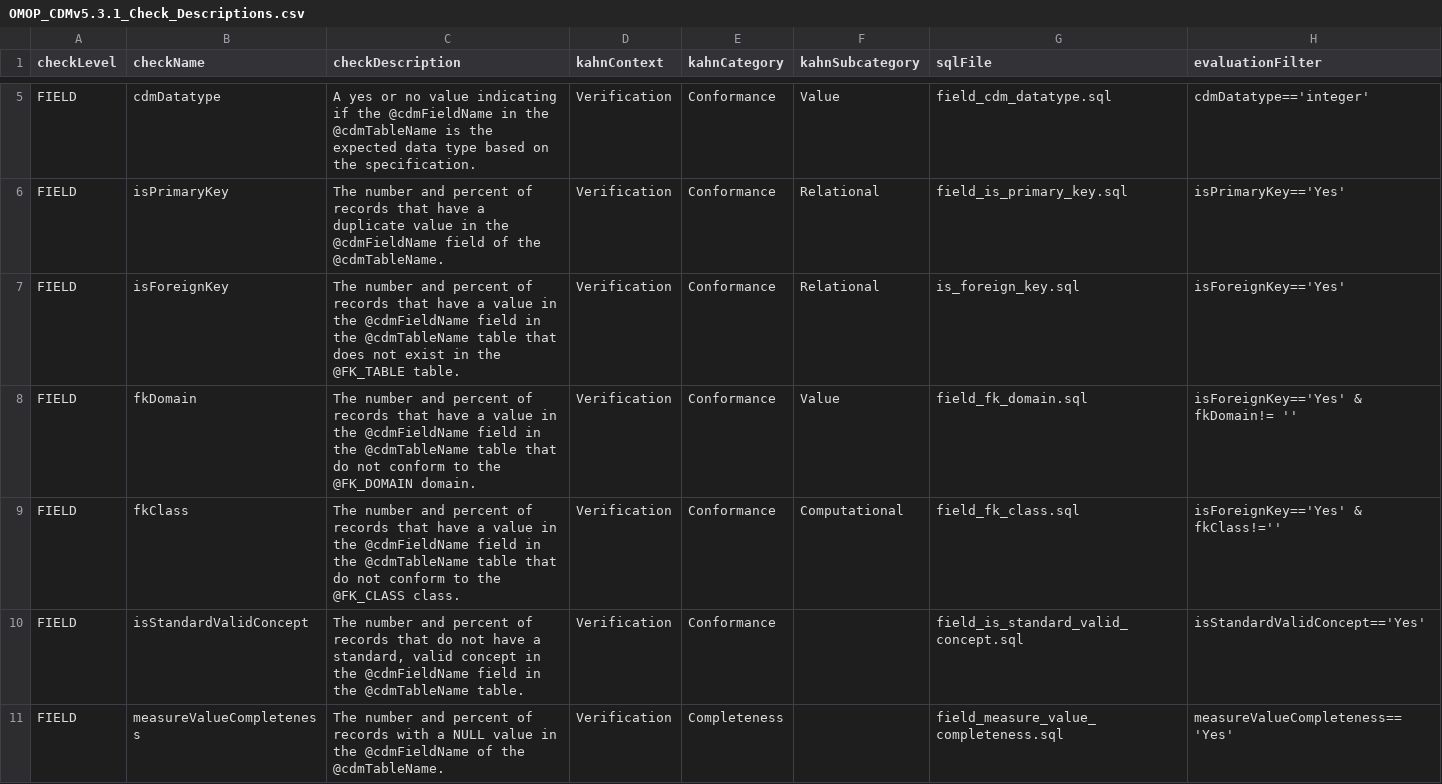
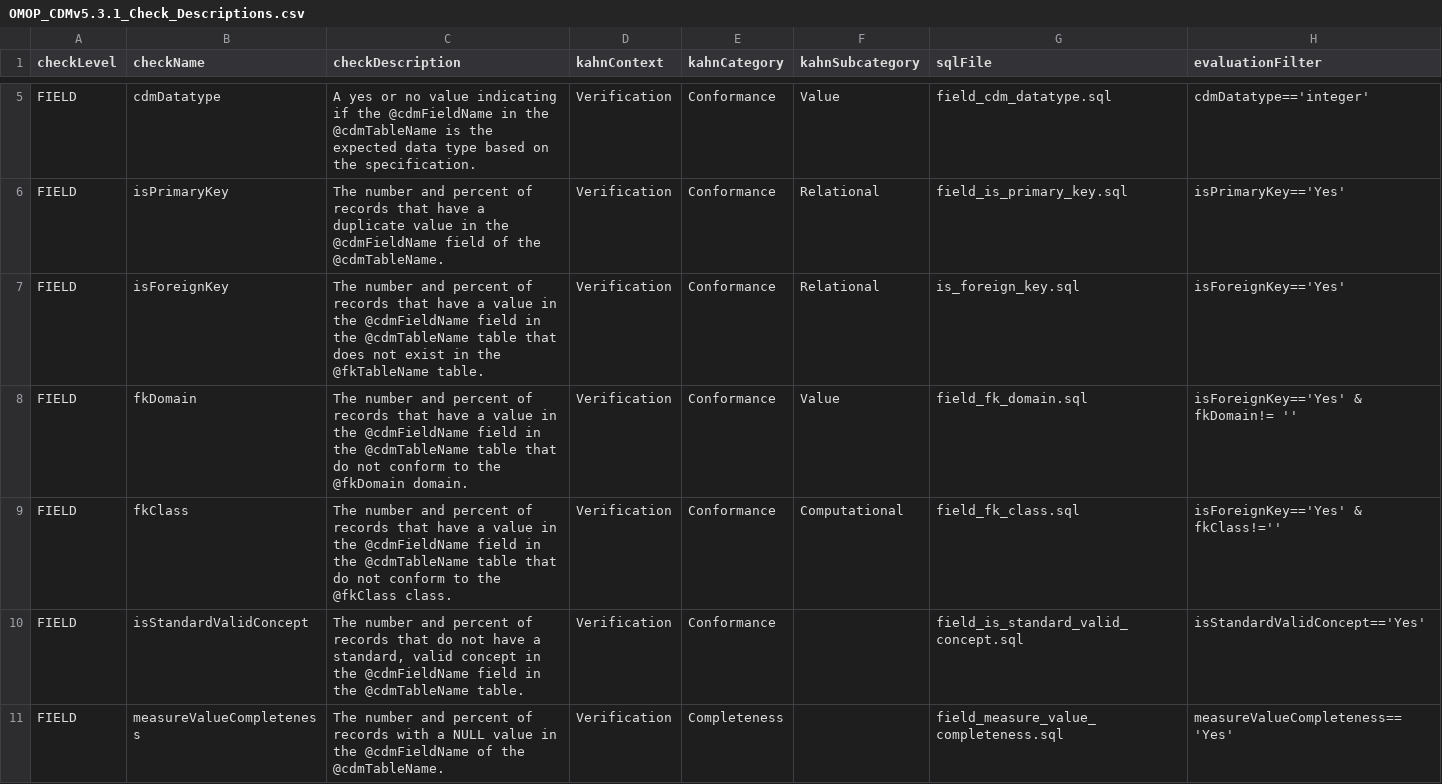
Before and after one commit to Miimansa/Miimansa-DQD, a CSV file: inst/csv/OMOP_CDMv5.3.1_Check_Descriptions.csv, drawn as a sheet; only a part is shown, gaps mark what is left out.

Commit message:
Fixed threshold value reporting in final CheckResults df. Fixed parameter names in CheckDescriptions CSV for isForeignKey, fkDomain, and fkClass.

```diff
--- a/inst/csv/OMOP_CDMv5.3.1_Check_Descriptions.csv
+++ b/inst/csv/OMOP_CDMv5.3.1_Check_Descriptions.csv
@@ -6,5 +6,5 @@ FIELD,cdmDatatype,A yes or no value indicating if the @cdmFieldName in the @cdmT
 FIELD,isPrimaryKey,The number and percent of records that have a duplicate value in the @cdmFieldName field of the @cdmTableName.,Verification,Conformance,Relational,field_is_primary_key.sql,isPrimaryKey=='Yes'
-FIELD,isForeignKey,The number and percent of records that have a value in the @cdmFieldName field in the @cdmTableName table that does not exist in the @FK_TABLE table.,Verification,Conformance,Relational,is_foreign_key.sql,isForeignKey=='Yes'
-FIELD,fkDomain,The number and percent of records that have a value in the @cdmFieldName field in the @cdmTableName table that do not conform to the @FK_DOMAIN domain.,Verification,Conformance,Value,field_fk_domain.sql,isForeignKey=='Yes' & fkDomain!= ''
-FIELD,fkClass,The number and percent of records that have a value in the @cdmFieldName field in the @cdmTableName table that do not conform to the @FK_CLASS class.,Verification,Conformance,Computational,field_fk_class.sql,isForeignKey=='Yes' & fkClass!=''
+FIELD,isForeignKey,The number and percent of records that have a value in the @cdmFieldName field in the @cdmTableName table that does not exist in the @fkTableName table.,Verification,Conformance,Relational,is_foreign_key.sql,isForeignKey=='Yes'
+FIELD,fkDomain,The number and percent of records that have a value in the @cdmFieldName field in the @cdmTableName table that do not conform to the @fkDomain domain.,Verification,Conformance,Value,field_fk_domain.sql,isForeignKey=='Yes' & fkDomain!= ''
+FIELD,fkClass,The number and percent of records that have a value in the @cdmFieldName field in the @cdmTableName table that do not conform to the @fkClass class.,Verification,Conformance,Computational,field_fk_class.sql,isForeignKey=='Yes' & fkClass!=''
 FIELD,isStandardValidConcept,"The number and percent of records that do not have a standard, valid concept in the @cdmFieldName field in the @cdmTableName table. ",Verification,Conformance,,field_is_standard_valid_concept.sql,isStandardValidConcept=='Yes'
```
Also changed, not shown: 1 other file.
